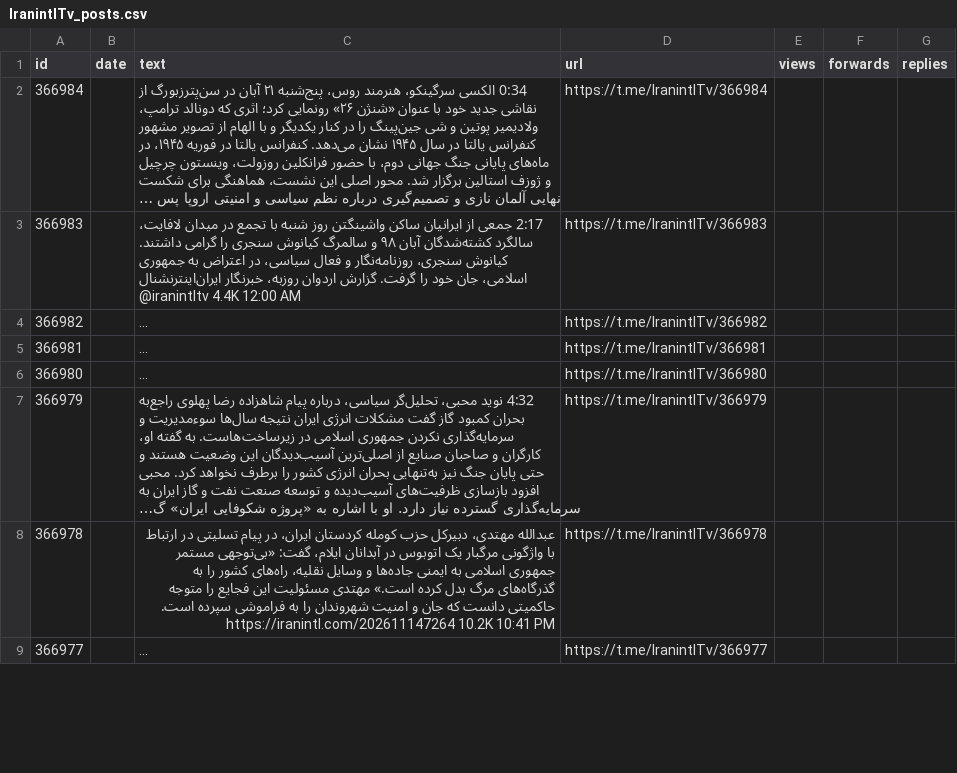
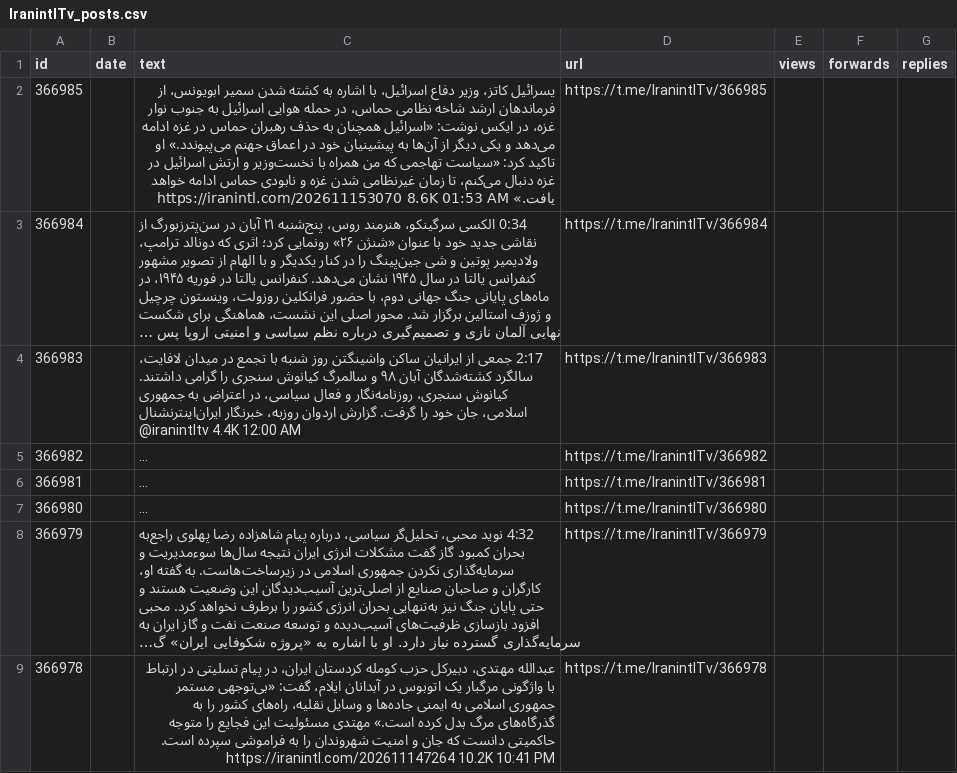
Before and after one commit to alipoorkaramali/new-youtube-SoundCloud-downloader, a CSV file: Download/telegram_downloads/IranintlTv/IranintlTv_posts.csv, drawn as a sheet; only a part is shown; the shorter side is filled out with more unchanged rows; long unchanged cells end in …; the diff covers the shown part only; the diff names each change by its address in the sheet, - before the commit and + after, or states it on an @@ line.

```diff
--- a/Download/telegram_downloads/IranintlTv/IranintlTv_posts.csv
+++ b/Download/telegram_downloads/IranintlTv/IranintlTv_posts.csv
+row 2: 366985 |  | یسرائیل کاتز، وزیر دفاع اسرائیل، با اشاره به کشته شدن سمیر ابویونس، از فرماندهان ارشد شاخه نظامی حماس، در حمله هوایی اسرائیل به جنوب نوار غزه، در ایکس نوشت: «اسرائیل همچنان به حذف رهبران حماس در غزه ادامه می‌دهد و یکی دیگر از آن‌ها به پیشینیان خود در اعماق جهنم می‌پیوندد.» او تاکید کرد: «سیاست تهاجمی که من همراه با نخست‌وزیر و ارتش اسرائیل در غزه دنبال می‌کنم، تا زمان غیرنظامی شدن غزه و نابودی حماس ادامه خواهد یافت.» https://iranintl.com/202611153070 8.6K 01:53 AM | https://t.me/IranintlTv/366985
```
Also changed, not shown: 1 removed row elsewhere in this file, 6 other files.
